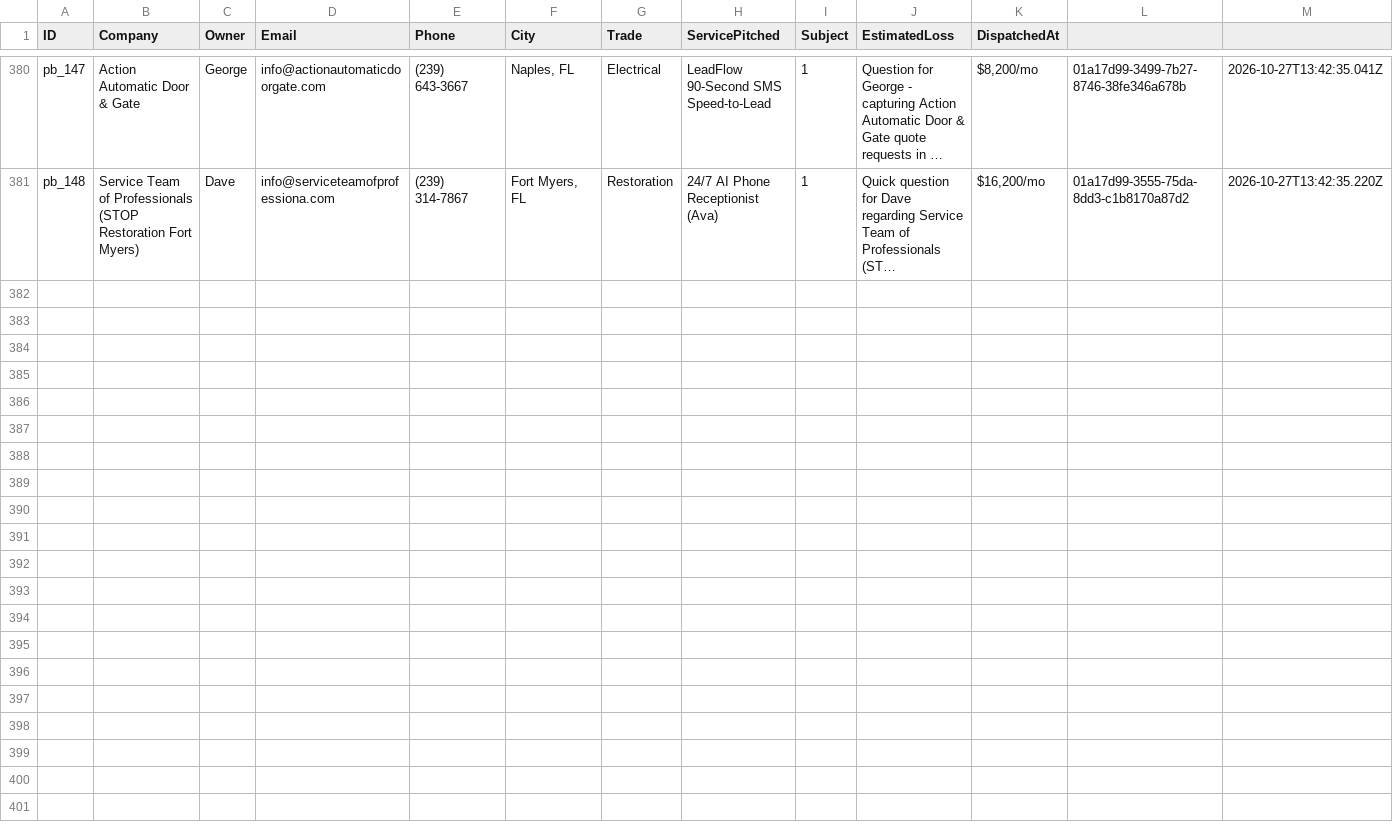
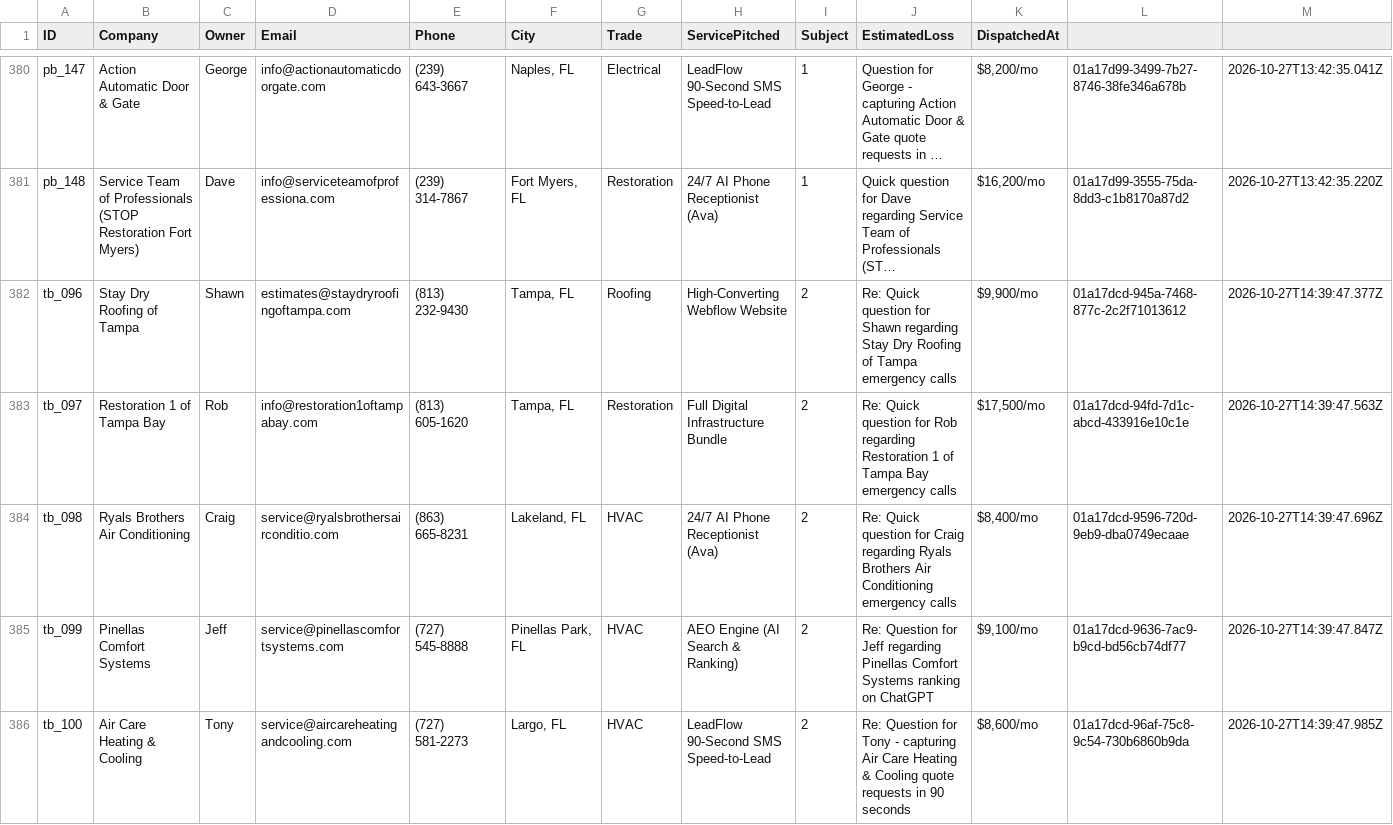
Before and after one commit to hluke2057-hub/Vantorxsolutions, a CSV file: data/outbound_cloud_campaign.csv, drawn as a sheet; only a part is shown, gaps mark what is left out; long unchanged cells end in …; the diff names each change by its address in the sheet, - before the commit and + after, or states it on an @@ line.

Commit message:
chore(cloud-autopilot): 24/7 autonomous dispatch cycle completed [skip ci]

```diff
--- a/data/outbound_cloud_campaign.csv
+++ b/data/outbound_cloud_campaign.csv
+row 382: tb_096 | Stay Dry Roofing of Tampa | Shawn | estimates@staydryroofingoftampa.com | (813) 232-9430 | Tampa, FL | Roofing | High-Converting Webflow Website | 2 | Re: Quick question for Shawn regarding Stay Dry Roofing of Tampa emergency calls | $9,900/mo | 01a17dcd-945a-7468-877c-2c2f71013612 | 2026-10-27T14:39:47.377Z
+row 383: tb_097 | Restoration 1 of Tampa Bay | Rob | info@restoration1oftampabay.com | (813) 605-1620 | Tampa, FL | Restoration | Full Digital Infrastructure Bundle | 2 | Re: Quick question for Rob regarding Restoration 1 of Tampa Bay emergency calls | $17,500/mo | 01a17dcd-94fd-7d1c-abcd-433916e10c1e | 2026-10-27T14:39:47.563Z
+row 384: tb_098 | Ryals Brothers Air Conditioning | Craig | service@ryalsbrothersairconditio.com | (863) 665-8231 | Lakeland, FL | HVAC | 24/7 AI Phone Receptionist (Ava) | 2 | Re: Quick question for Craig regarding Ryals Brothers Air Conditioning emergency calls | $8,400/mo | 01a17dcd-9596-720d-9eb9-dba0749ecaae | 2026-10-27T14:39:47.696Z
+row 385: tb_099 | Pinellas Comfort Systems | Jeff | service@pinellascomfortsystems.com | (727) 545-8888 | Pinellas Park, FL | HVAC | AEO Engine (AI Search & Ranking) | 2 | Re: Question for Jeff regarding Pinellas Comfort Systems ranking on ChatGPT | $9,100/mo | 01a17dcd-9636-7ac9-b9cd-bd56cb74df77 | 2026-10-27T14:39:47.847Z
+row 386: tb_100 | Air Care Heating & Cooling | Tony | service@aircareheatingandcooling.com | (727) 581-2273 | Largo, FL | HVAC | LeadFlow 90-Second SMS Speed-to-Lead | 2 | Re: Question for Tony - capturing Air Care Heating & Cooling quote requests in 90 seconds | $8,600/mo | 01a17dcd-96af-75c8-9c54-730b6860b9da | 2026-10-27T14:39:47.985Z
```
Also changed, not shown: 4 other files.
